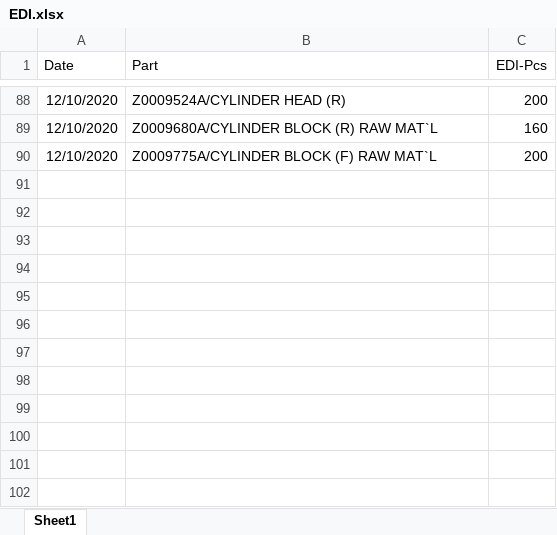
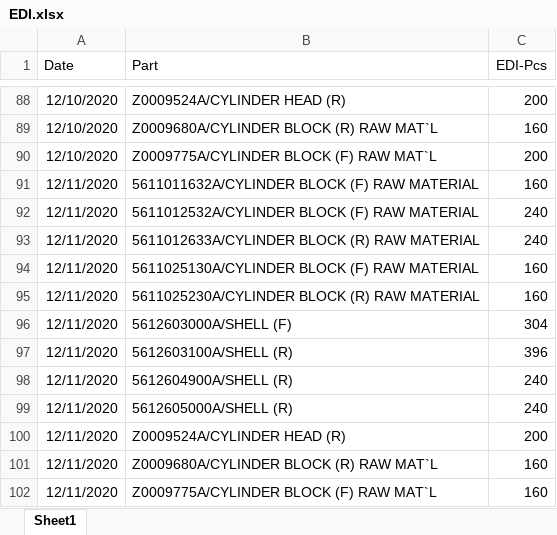
Before and after one commit to UtaiC/SIM-Delivery, an Excel workbook: EDI.xlsx, sheet Sheet1, drawn as a sheet; only a part is shown, gaps mark what is left out; values as stored, in another font and other column widths than the file's, no borders; the diff names each change by its address in the sheet, - before the commit and + after, or states it on an @@ line.

```diff
--- a/EDI.xlsx (sheet Sheet1)
+++ b/EDI.xlsx (sheet Sheet1)
+row 91: 12/11/2020 | 5611011632A/CYLINDER BLOCK (F) RAW MATERIAL | 160
+row 92: 12/11/2020 | 5611012532A/CYLINDER BLOCK (F) RAW MATERIAL | 240
+row 93: 12/11/2020 | 5611012633A/CYLINDER BLOCK (R) RAW MATERIAL | 240
+row 94: 12/11/2020 | 5611025130A/CYLINDER BLOCK (F) RAW MATERIAL | 160
+row 95: 12/11/2020 | 5611025230A/CYLINDER BLOCK (R) RAW MATERIAL | 160
+row 96: 12/11/2020 | 5612603000A/SHELL (F) | 304
+row 97: 12/11/2020 | 5612603100A/SHELL (R) | 396
+row 98: 12/11/2020 | 5612604900A/SHELL (R) | 240
+row 99: 12/11/2020 | 5612605000A/SHELL (R) | 240
+row 100: 12/11/2020 | Z0009524A/CYLINDER HEAD (R) | 200
+row 101: 12/11/2020 | Z0009680A/CYLINDER BLOCK (R) RAW MAT`L | 160
+row 102: 12/11/2020 | Z0009775A/CYLINDER BLOCK (F) RAW MAT`L | 160
```
Also changed, not shown: Deli.xlsx.
